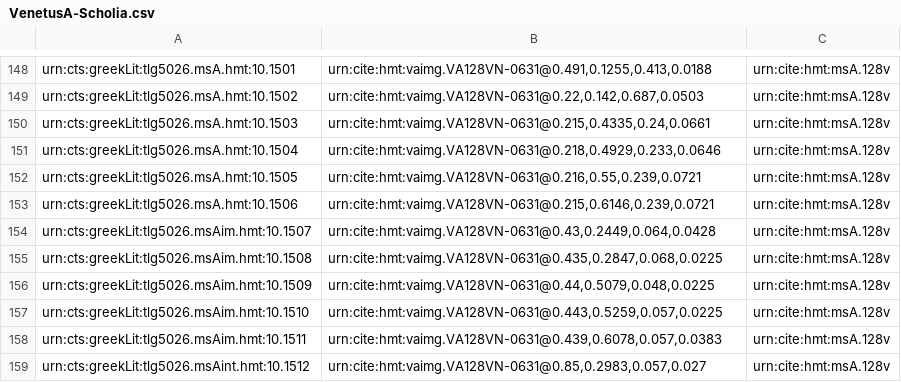
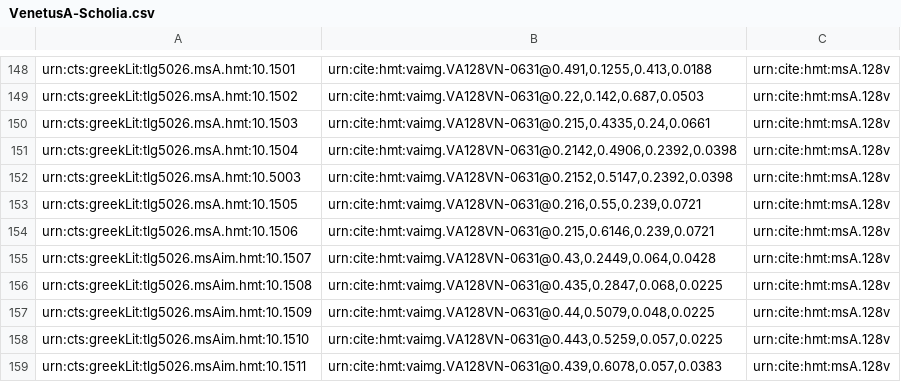
Before and after one commit to HCMID/hmt-iliad10, a CSV file: collections/VenetusA-Scholia.csv, drawn as a sheet; only a part is shown, gaps mark what is left out; the shorter side is filled out with more unchanged rows.

Commit message:
Update VenetusA-Scholia.csv
Scholia 5003 added urn:cts:greekLit:tlg5026.msA.hmt:10.5003

```diff
--- a/collections/VenetusA-Scholia.csv
+++ b/collections/VenetusA-Scholia.csv
@@ -150,3 +150,4 @@ urn:cts:greekLit:tlg5026.msA.hmt:10.1502,"urn:cite:hmt:vaimg.VA128VN-0631@0.22,0
 urn:cts:greekLit:tlg5026.msA.hmt:10.1503,"urn:cite:hmt:vaimg.VA128VN-0631@0.215,0.4335,0.24,0.0661",urn:cite:hmt:msA.128v
-urn:cts:greekLit:tlg5026.msA.hmt:10.1504,"urn:cite:hmt:vaimg.VA128VN-0631@0.218,0.4929,0.233,0.0646",urn:cite:hmt:msA.128v
+urn:cts:greekLit:tlg5026.msA.hmt:10.1504,"urn:cite:hmt:vaimg.VA128VN-0631@0.2142,0.4906,0.2392,0.0398",urn:cite:hmt:msA.128v
+urn:cts:greekLit:tlg5026.msA.hmt:10.5003,"urn:cite:hmt:vaimg.VA128VN-0631@0.2152,0.5147,0.2392,0.0398",urn:cite:hmt:msA.128v
 urn:cts:greekLit:tlg5026.msA.hmt:10.1505,"urn:cite:hmt:vaimg.VA128VN-0631@0.216,0.55,0.239,0.0721",urn:cite:hmt:msA.128v
```
